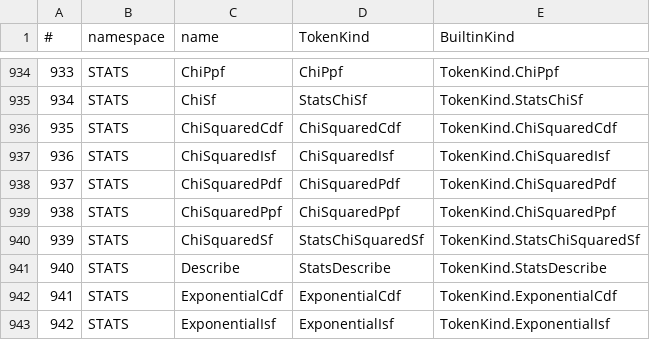
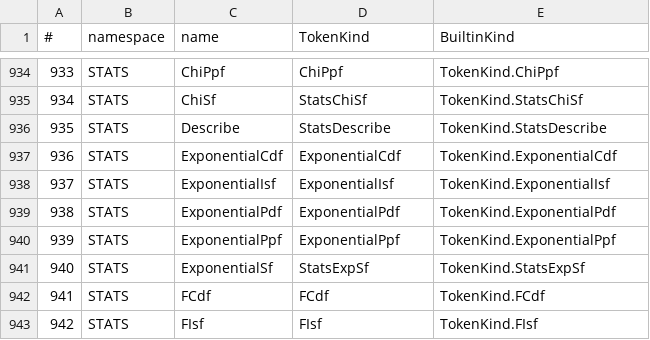
Before and after one commit to c-vision/GMBasic, a CSV file: GMBasicSharp/common/Registry/stdlib_tokens.csv, drawn as a sheet; only a part is shown, gaps mark what is left out; the shorter side is filled out with more unchanged rows; removed rows and columns are numbered as before the commit, all else as after; the diff names each change by its address in the sheet, - before the commit and + after, or states it on an @@ line.

Commit message:
ffi(stats): prima ondata — ChiSquared P/Invoke, builtin rimosso (5 funzioni)
Applica la regola «se la funzione ha una controparte FFI, il builtin si toglie» al primo blocco
di `STATS`: `ChiSquaredPdf`, `ChiSquaredCdf`, `ChiSquaredSf`, `ChiSquaredPpf`, `ChiSquaredIsf`.

- **Lib** (`shared/libs/stats`): nuovo `src/gs_basic_abi.c` con i wrapper della **firma BASIC**
  (`x`/`p` per primo) verso `gs_dist_chi2_*` (ordine C). Un `.inc` dichiara i parametri
  nell'ordine in cui vanno passati alla C, quindi senza wrapper la firma storica si romperebbe.
  Nessuna logica: solo inversione di parametri.
- **`shared/include/stats.inc`**: nuovo `NAMESPACE STATS` con le 5 `DECLARE FUNCTION … LIB
  "gmbstats"` (le altre funzioni restano nel builtin finché non vengono migrate).
- **Builtin rimosso in TUTTI i punti** del cut-over (un `.inc` non può convivere con un builtin
  della stessa arità — il compilatore lo rifiuta): `StdLib.Stats.cs`, il dispatch PCode
  (`PCodeProcessor.Builtins.cs` ×4 + `Builtins.Stats.cs` ×1), `IlProgramCompiler.Builtins.cs`
  (5 case), la tabella dell'emitter C99 (`gmb_c99_emit_builtin.h` ×4, `.c` ×5).
- **Registry** rigenerato (`tools/registry-export/update.sh`, idempotente).
- **MiniTest**: `stats/sf_extra.bas` non aveva `IMPORT STATS` (il namespace era builtin).

Verificato: gamba nativa **stats 131/131 PASS**; 3 gambe gestite (IL/PCode/VM-C) **1/1 dominio
verde**; `gmb` compila/esegue `STATS.CHISQUARED{CDF,PDF,SF,PPF,ISF}` via FFI con i valori attesi
(cdf(1,2)=0.393469, pdf=0.303265, sf=0.606531, ppf(0.95,2)=5.991465).

Nota operativa (scoperta qui): le lib FFI vengono caricate a runtime e `GMBasic/build/libs/<rid>`
ha **precedenza** sulla cache `~/.gmbasic/libs/<rid>`; dopo aver ricompilato una lib vanno
aggiornate entrambe le copie, altrimenti il runner usa quella vecchia («simbolo non trovato»).

```diff
--- a/GMBasicSharp/common/Registry/stdlib_tokens.csv
+++ b/GMBasicSharp/common/Registry/stdlib_tokens.csv
-row 936: 935 | STATS | ChiSquaredCdf | ChiSquaredCdf | TokenKind.ChiSquaredCdf
-row 937: 936 | STATS | ChiSquaredIsf | ChiSquaredIsf | TokenKind.ChiSquaredIsf
-row 938: 937 | STATS | ChiSquaredPdf | ChiSquaredPdf | TokenKind.ChiSquaredPdf
-row 939: 938 | STATS | ChiSquaredPpf | ChiSquaredPpf | TokenKind.ChiSquaredPpf
-row 940: 939 | STATS | ChiSquaredSf | StatsChiSquaredSf | TokenKind.StatsChiSquaredSf
@@ column A (#) renumbered from row 936 down @@
```
Also changed, not shown: GMBasicSharp/common/Registry/stdlib_tokens_unique.csv, GMBasicSharp/common/Registry/surface.csv, 30 other files.
